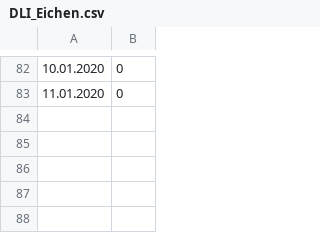
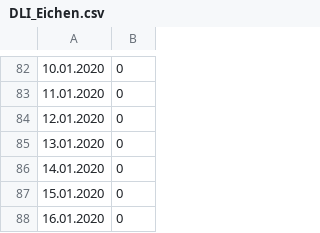
Before and after one commit to Brazzelhuber/Aquaponik_Steuerung, a CSV file: DLI_Eichen.csv, drawn as a sheet; only a part is shown, gaps mark what is left out; the diff names each change by its address in the sheet, - before the commit and + after, or states it on an @@ line.

```diff
--- a/DLI_Eichen.csv
+++ b/DLI_Eichen.csv
+row 84: 12.01.2020 | 0
+row 85: 13.01.2020 | 0
+row 86: 14.01.2020 | 0
+row 87: 15.01.2020 | 0
+row 88: 16.01.2020 | 0
```
Also changed, not shown: 10 other files.
